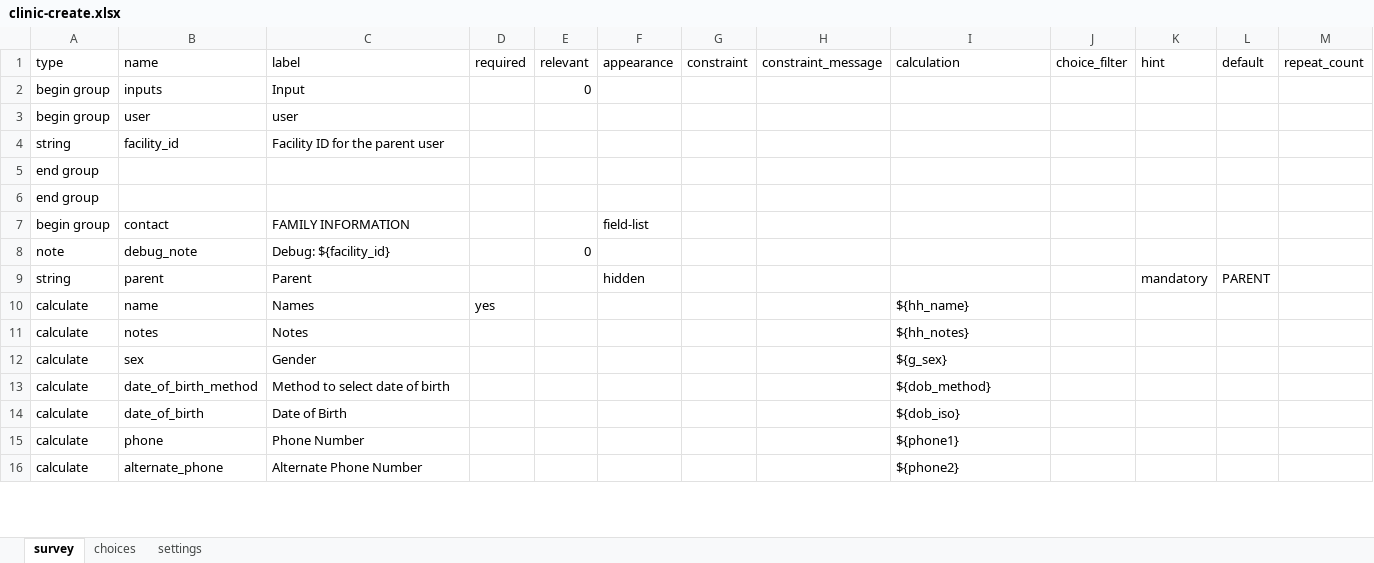
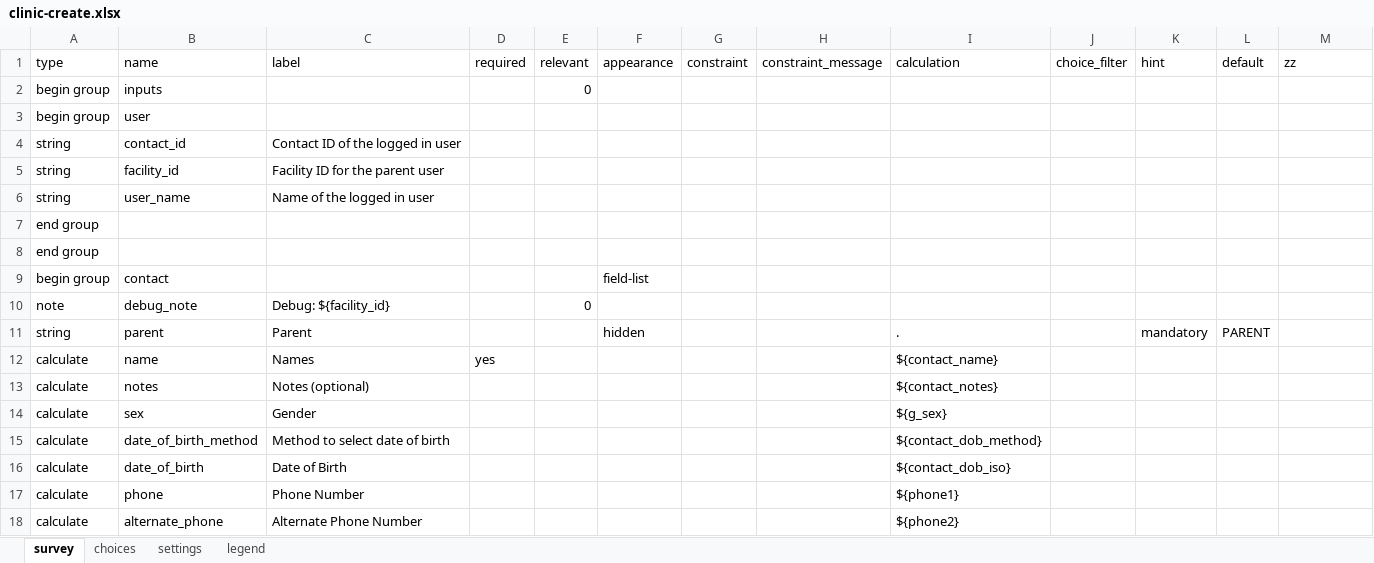
Before and after one commit to jonathanbataire/medic-app, an Excel workbook: forms/contact/clinic-create.xlsx, sheet survey, drawn as a sheet; only a part is shown; values as stored, in another font and other column widths than the file's, no cell formats; charts and pictures and conditional formats not drawn; addresses are those after the commit; the diff covers the shown part only; the diff names each change by its address in the sheet, - before the commit and + after, or states it on an @@ line.

Commit message:
pregnancy forms

```diff
--- a/forms/contact/clinic-create.xlsx (sheet survey)
+++ b/forms/contact/clinic-create.xlsx (sheet survey)
+sheet tab: legend
-M1: repeat_count
+M1: zz
-C2 (label): Input
+C2 (label): (empty)
-C3 (label): user
+C3 (label): (empty)
+row 4: string | contact_id | Contact ID of the logged in user
+row 6: string | user_name | Name of the logged in user
-C9 (label): FAMILY INFORMATION
+C9 (label): (empty)
-I11 (calculation): (empty)
+I11 (calculation): .
-I12 (calculation): ${hh_name}
+I12 (calculation): ${contact_name}
-C13 (label): Notes
+C13 (label): Notes (optional)
-I13 (calculation): ${hh_notes}
+I13 (calculation): ${contact_notes}
-I15 (calculation): ${dob_method}
+I15 (calculation): ${contact_dob_method}
-I16 (calculation): ${dob_iso}
+I16 (calculation): ${contact_dob_iso}
```
Also changed, not shown: 48 added rows, 46 removed rows, 1 moved row and 29 edited cells elsewhere in this sheet, sheet choices, sheet settings, cell formats, charts or pictures, forms/app/pregnancy_registration.xlsx, forms/contact/clinic-create1.xlsx, 16 other files.
